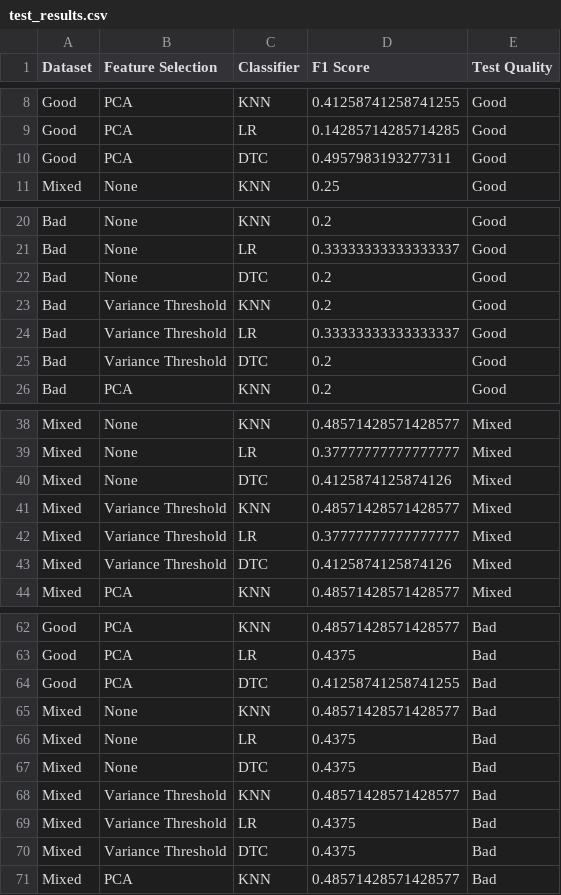
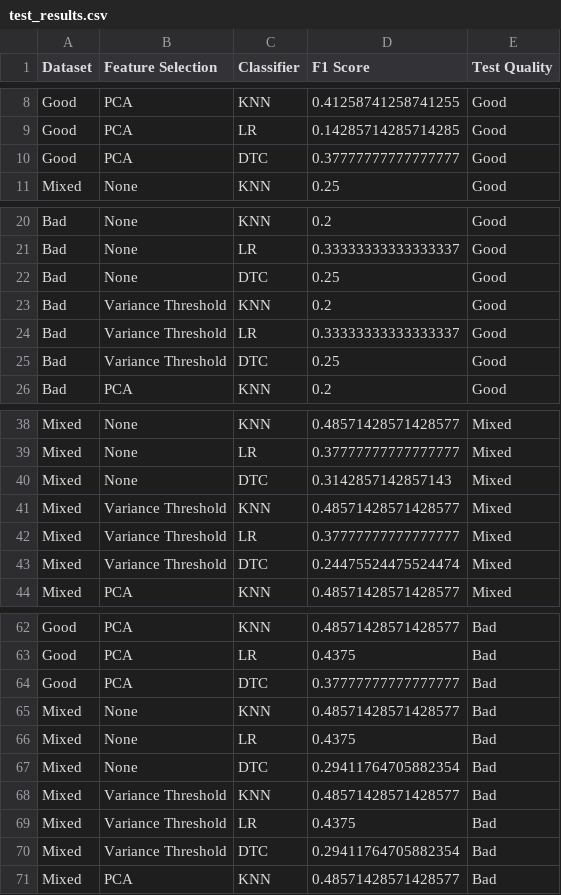
Before and after one commit to m3bogdan/Project-2-Medical-Imaging, a CSV file: data/csv/test_results.csv, drawn as a sheet; only a part is shown, gaps mark what is left out; the diff covers the shown part only.

```diff
--- a/data/csv/test_results.csv
+++ b/data/csv/test_results.csv
@@ -9,3 +9,3 @@ Good,PCA,KNN,0.41258741258741255,Good
 Good,PCA,LR,0.14285714285714285,Good
-Good,PCA,DTC,0.4957983193277311,Good
+Good,PCA,DTC,0.37777777777777777,Good
 Mixed,None,KNN,0.25,Good
@@ -21,6 +21,6 @@ Bad,None,KNN,0.2,Good
 Bad,None,LR,0.33333333333333337,Good
-Bad,None,DTC,0.2,Good
+Bad,None,DTC,0.25,Good
 Bad,Variance Threshold,KNN,0.2,Good
 Bad,Variance Threshold,LR,0.33333333333333337,Good
-Bad,Variance Threshold,DTC,0.2,Good
+Bad,Variance Threshold,DTC,0.25,Good
 Bad,PCA,KNN,0.2,Good
@@ -39,6 +39,6 @@ Mixed,None,KNN,0.48571428571428577,Mixed
 Mixed,None,LR,0.37777777777777777,Mixed
-Mixed,None,DTC,0.4125874125874126,Mixed
+Mixed,None,DTC,0.3142857142857143,Mixed
 Mixed,Variance Threshold,KNN,0.48571428571428577,Mixed
 Mixed,Variance Threshold,LR,0.37777777777777777,Mixed
-Mixed,Variance Threshold,DTC,0.4125874125874126,Mixed
+Mixed,Variance Threshold,DTC,0.24475524475524474,Mixed
 Mixed,PCA,KNN,0.48571428571428577,Mixed
@@ -63,9 +63,9 @@ Good,PCA,KNN,0.48571428571428577,Bad
 Good,PCA,LR,0.4375,Bad
-Good,PCA,DTC,0.41258741258741255,Bad
+Good,PCA,DTC,0.37777777777777777,Bad
 Mixed,None,KNN,0.48571428571428577,Bad
 Mixed,None,LR,0.4375,Bad
-Mixed,None,DTC,0.4375,Bad
+Mixed,None,DTC,0.29411764705882354,Bad
 Mixed,Variance Threshold,KNN,0.48571428571428577,Bad
 Mixed,Variance Threshold,LR,0.4375,Bad
-Mixed,Variance Threshold,DTC,0.4375,Bad
+Mixed,Variance Threshold,DTC,0.29411764705882354,Bad
 Mixed,PCA,KNN,0.48571428571428577,Bad
```
Also changed, not shown: 6 edited cells elsewhere in this file, data/csv/merged_results.csv, 10 other files.
